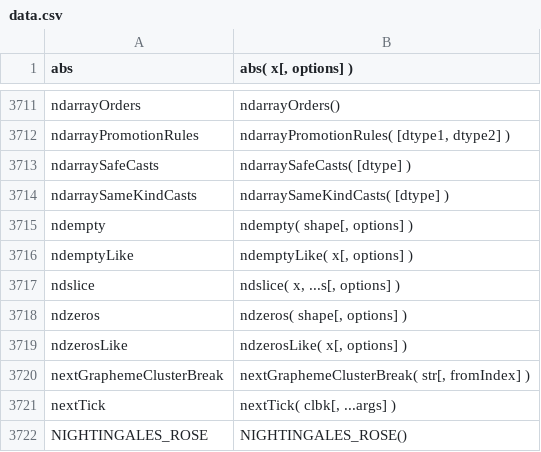
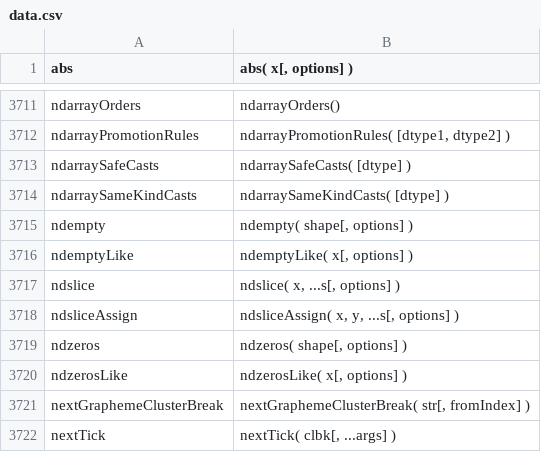
Before and after one commit to stdlib-js/repl, a CSV file: signature/data/data.csv, drawn as a sheet; only a part is shown, gaps mark what is left out; the shorter side is filled out with more unchanged rows.

```diff
--- a/signature/data/data.csv
+++ b/signature/data/data.csv
@@ -3717,2 +3717,3 @@ ndemptyLike,"ndemptyLike( x[, options] )"
 ndslice,"ndslice( x, ...s[, options] )"
+ndsliceAssign,"ndsliceAssign( x, y, ...s[, options] )"
 ndzeros,"ndzeros( shape[, options] )"
```
Also changed, not shown: info/data/data.csv, typed-signature/data/data.csv, 8 other files.
